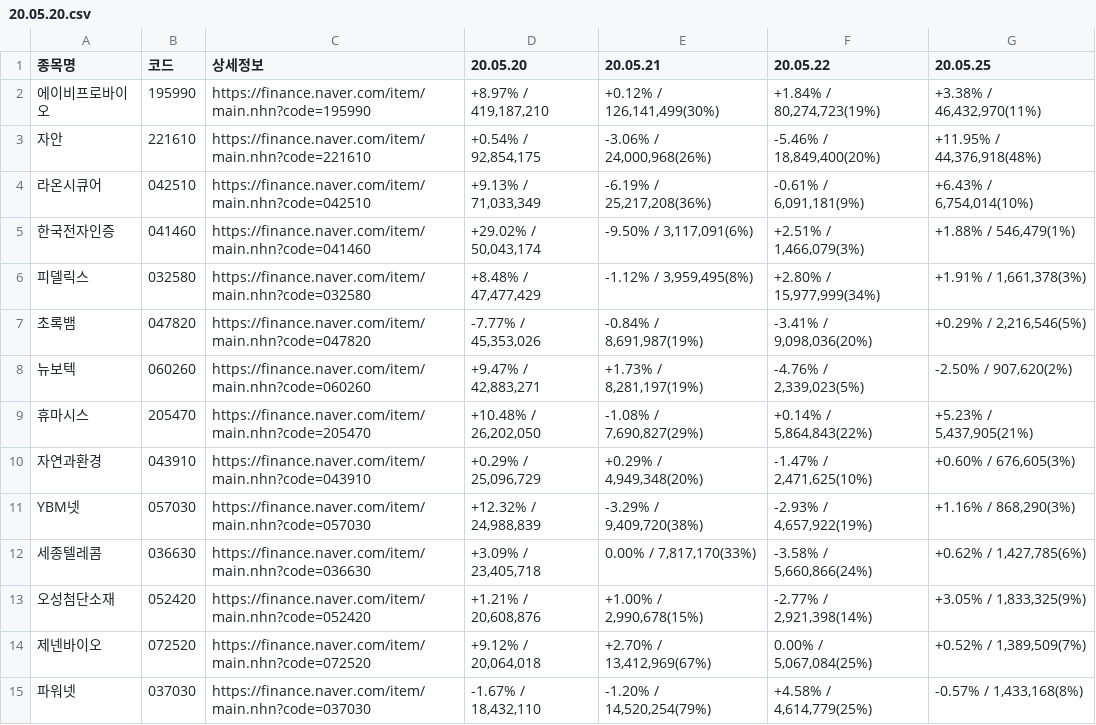
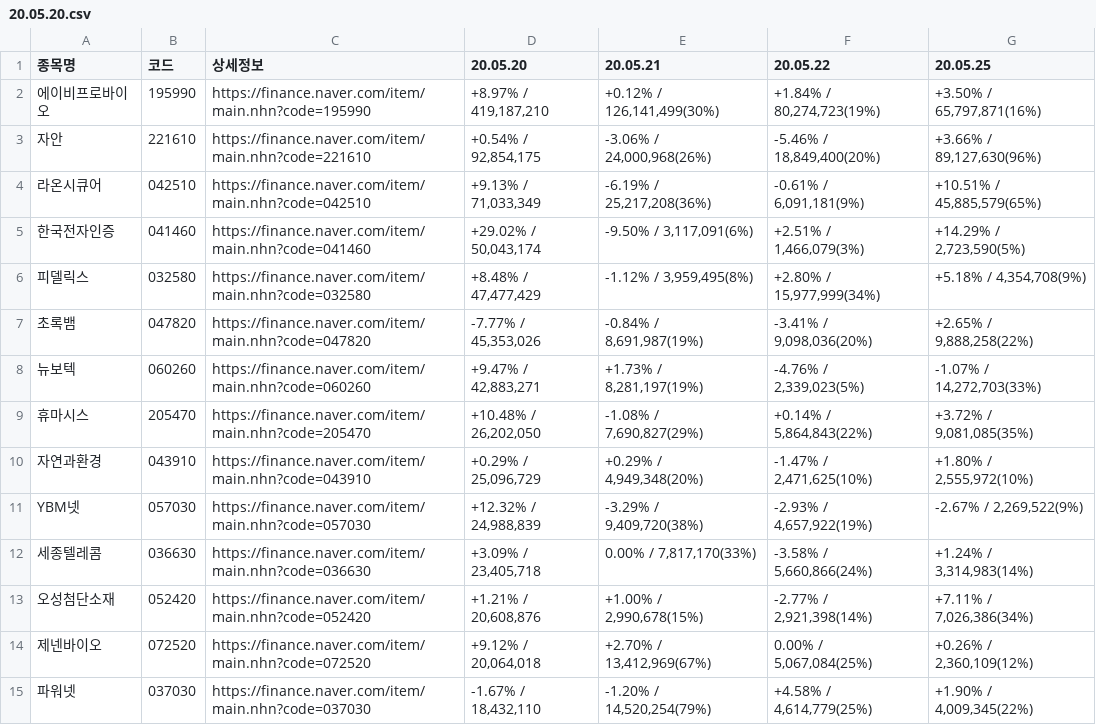
Before and after one commit to jae3482/volumechaser, a CSV file: StockData/20.05.20.csv, drawn as a sheet; only a part is shown; the diff covers the shown part only.

```diff
--- a/StockData/20.05.20.csv
+++ b/StockData/20.05.20.csv
@@ -1,15 +1,15 @@
 종목명,코드,상세정보,20.05.20,20.05.21,20.05.22,20.05.25
-에이비프로바이오,195990,https://finance.naver.com/item/main.nhn?code=195990,"+8.97% / 419,187,210","+0.12% / 126,141,499(30%)","+1.84% / 80,274,723(19%)","+3.38% / 46,432,970(11%)"
-자안,221610,https://finance.naver.com/item/main.nhn?code=221610,"+0.54% / 92,854,175","-3.06% / 24,000,968(26%)","-5.46% / 18,849,400(20%)","+11.95% / 44,376,918(48%)"
-라온시큐어,042510,https://finance.naver.com/item/main.nhn?code=042510,"+9.13% / 71,033,349","-6.19% / 25,217,208(36%)","-0.61% / 6,091,181(9%)","+6.43% / 6,754,014(10%)"
-한국전자인증,041460,https://finance.naver.com/item/main.nhn?code=041460,"+29.02% / 50,043,174","-9.50% / 3,117,091(6%)","+2.51% / 1,466,079(3%)","+1.88% / 546,479(1%)"
-피델릭스,032580,https://finance.naver.com/item/main.nhn?code=032580,"+8.48% / 47,477,429","-1.12% / 3,959,495(8%)","+2.80% / 15,977,999(34%)","+1.91% / 1,661,378(3%)"
-초록뱀,047820,https://finance.naver.com/item/main.nhn?code=047820,"-7.77% / 45,353,026","-0.84% / 8,691,987(19%)","-3.41% / 9,098,036(20%)","+0.29% / 2,216,546(5%)"
-뉴보텍,060260,https://finance.naver.com/item/main.nhn?code=060260,"+9.47% / 42,883,271","+1.73% / 8,281,197(19%)","-4.76% / 2,339,023(5%)","-2.50% / 907,620(2%)"
-휴마시스,205470,https://finance.naver.com/item/main.nhn?code=205470,"+10.48% / 26,202,050","-1.08% / 7,690,827(29%)","+0.14% / 5,864,843(22%)","+5.23% / 5,437,905(21%)"
-자연과환경,043910,https://finance.naver.com/item/main.nhn?code=043910,"+0.29% / 25,096,729","+0.29% / 4,949,348(20%)","-1.47% / 2,471,625(10%)","+0.60% / 676,605(3%)"
-YBM넷,057030,https://finance.naver.com/item/main.nhn?code=057030,"+12.32% / 24,988,839","-3.29% / 9,409,720(38%)","-2.93% / 4,657,922(19%)","+1.16% / 868,290(3%)"
-세종텔레콤,036630,https://finance.naver.com/item/main.nhn?code=036630,"+3.09% / 23,405,718","0.00% / 7,817,170(33%)","-3.58% / 5,660,866(24%)","+0.62% / 1,427,785(6%)"
-오성첨단소재,052420,https://finance.naver.com/item/main.nhn?code=052420,"+1.21% / 20,608,876","+1.00% / 2,990,678(15%)","-2.77% / 2,921,398(14%)","+3.05% / 1,833,325(9%)"
-제넨바이오,072520,https://finance.naver.com/item/main.nhn?code=072520,"+9.12% / 20,064,018","+2.70% / 13,412,969(67%)","0.00% / 5,067,084(25%)","+0.52% / 1,389,509(7%)"
-파워넷,037030,https://finance.naver.com/item/main.nhn?code=037030,"-1.67% / 18,432,110","-1.20% / 14,520,254(79%)","+4.58% / 4,614,779(25%)","-0.57% / 1,433,168(8%)"
+에이비프로바이오,195990,https://finance.naver.com/item/main.nhn?code=195990,"+8.97% / 419,187,210","+0.12% / 126,141,499(30%)","+1.84% / 80,274,723(19%)","+3.50% / 65,797,871(16%)"
+자안,221610,https://finance.naver.com/item/main.nhn?code=221610,"+0.54% / 92,854,175","-3.06% / 24,000,968(26%)","-5.46% / 18,849,400(20%)","+3.66% / 89,127,630(96%)"
+라온시큐어,042510,https://finance.naver.com/item/main.nhn?code=042510,"+9.13% / 71,033,349","-6.19% / 25,217,208(36%)","-0.61% / 6,091,181(9%)","+10.51% / 45,885,579(65%)"
+한국전자인증,041460,https://finance.naver.com/item/main.nhn?code=041460,"+29.02% / 50,043,174","-9.50% / 3,117,091(6%)","+2.51% / 1,466,079(3%)","+14.29% / 2,723,590(5%)"
+피델릭스,032580,https://finance.naver.com/item/main.nhn?code=032580,"+8.48% / 47,477,429","-1.12% / 3,959,495(8%)","+2.80% / 15,977,999(34%)","+5.18% / 4,354,708(9%)"
+초록뱀,047820,https://finance.naver.com/item/main.nhn?code=047820,"-7.77% / 45,353,026","-0.84% / 8,691,987(19%)","-3.41% / 9,098,036(20%)","+2.65% / 9,888,258(22%)"
+뉴보텍,060260,https://finance.naver.com/item/main.nhn?code=060260,"+9.47% / 42,883,271","+1.73% / 8,281,197(19%)","-4.76% / 2,339,023(5%)","-1.07% / 14,272,703(33%)"
+휴마시스,205470,https://finance.naver.com/item/main.nhn?code=205470,"+10.48% / 26,202,050","-1.08% / 7,690,827(29%)","+0.14% / 5,864,843(22%)","+3.72% / 9,081,085(35%)"
+자연과환경,043910,https://finance.naver.com/item/main.nhn?code=043910,"+0.29% / 25,096,729","+0.29% / 4,949,348(20%)","-1.47% / 2,471,625(10%)","+1.80% / 2,555,972(10%)"
+YBM넷,057030,https://finance.naver.com/item/main.nhn?code=057030,"+12.32% / 24,988,839","-3.29% / 9,409,720(38%)","-2.93% / 4,657,922(19%)","-2.67% / 2,269,522(9%)"
+세종텔레콤,036630,https://finance.naver.com/item/main.nhn?code=036630,"+3.09% / 23,405,718","0.00% / 7,817,170(33%)","-3.58% / 5,660,866(24%)","+1.24% / 3,314,983(14%)"
+오성첨단소재,052420,https://finance.naver.com/item/main.nhn?code=052420,"+1.21% / 20,608,876","+1.00% / 2,990,678(15%)","-2.77% / 2,921,398(14%)","+7.11% / 7,026,386(34%)"
+제넨바이오,072520,https://finance.naver.com/item/main.nhn?code=072520,"+9.12% / 20,064,018","+2.70% / 13,412,969(67%)","0.00% / 5,067,084(25%)","+0.26% / 2,360,109(12%)"
+파워넷,037030,https://finance.naver.com/item/main.nhn?code=037030,"-1.67% / 18,432,110","-1.20% / 14,520,254(79%)","+4.58% / 4,614,779(25%)","+1.90% / 4,009,345(22%)"
```
Also changed, not shown: 13 edited cells elsewhere in this file, StockData/20.05.19.csv, StockData/20.05.21.csv, 1 other file.
